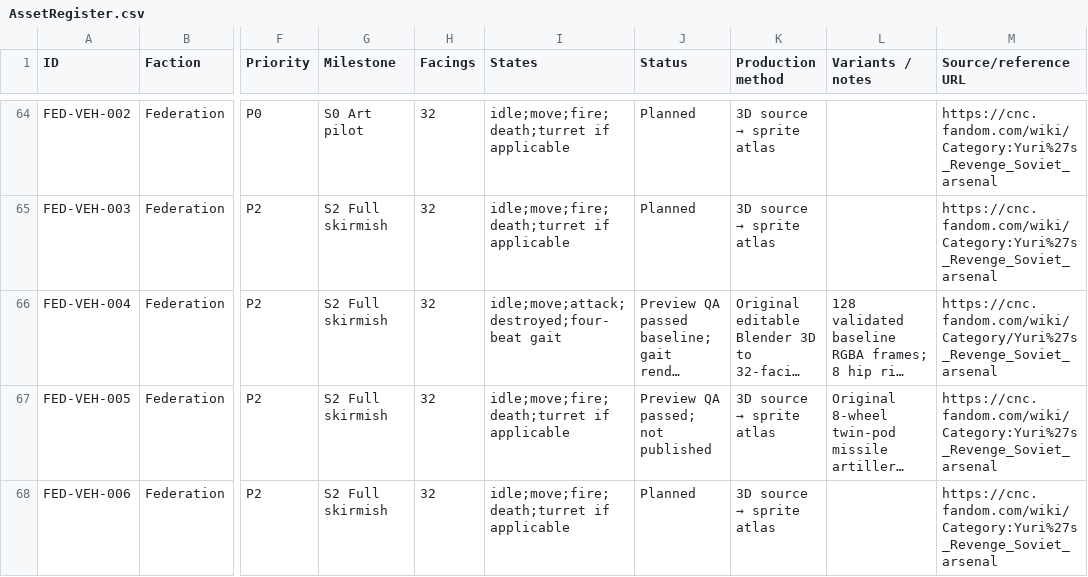
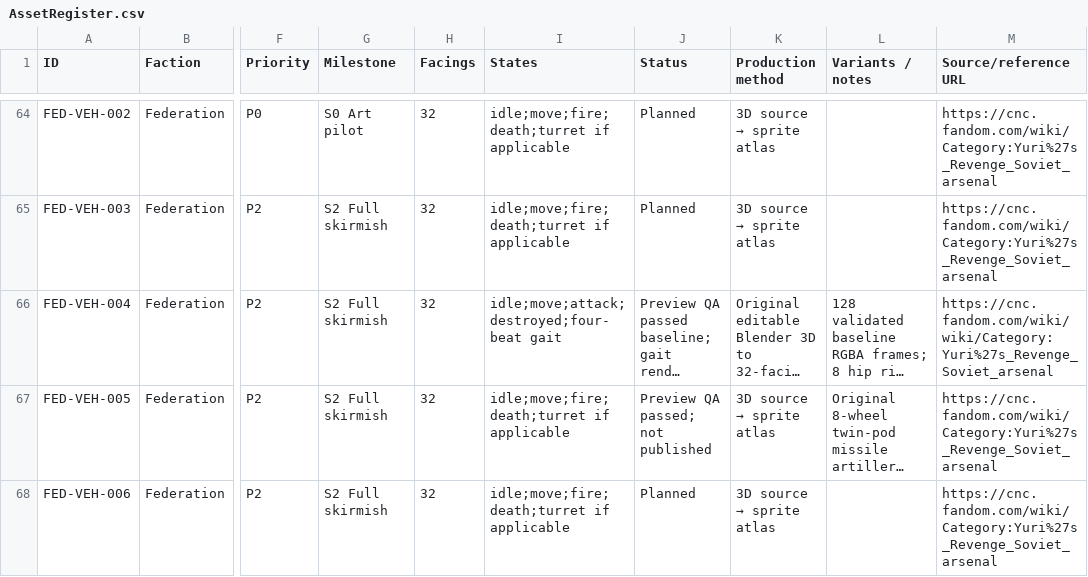
Before and after one commit to shukritobi/chrono-dominion, a CSV file: planning/AssetRegister.csv, drawn as a sheet; only a part is shown, gaps mark what is left out; long unchanged cells end in …; the diff names each change by its address in the sheet, - before the commit and + after, or states it on an @@ line.

Commit message:
docs(assets): retain canonical reference URL in corrected Hunter Spider register row

```diff
--- a/planning/AssetRegister.csv
+++ b/planning/AssetRegister.csv
-M66 (Source/reference URL): https://cnc.fandom.com/wiki/Category/Yuri%27s_Revenge_Soviet_arsenal
+M66 (Source/reference URL): https://cnc.fandom.com/wiki/wiki/Category:Yuri%27s_Revenge_Soviet_arsenal
```
